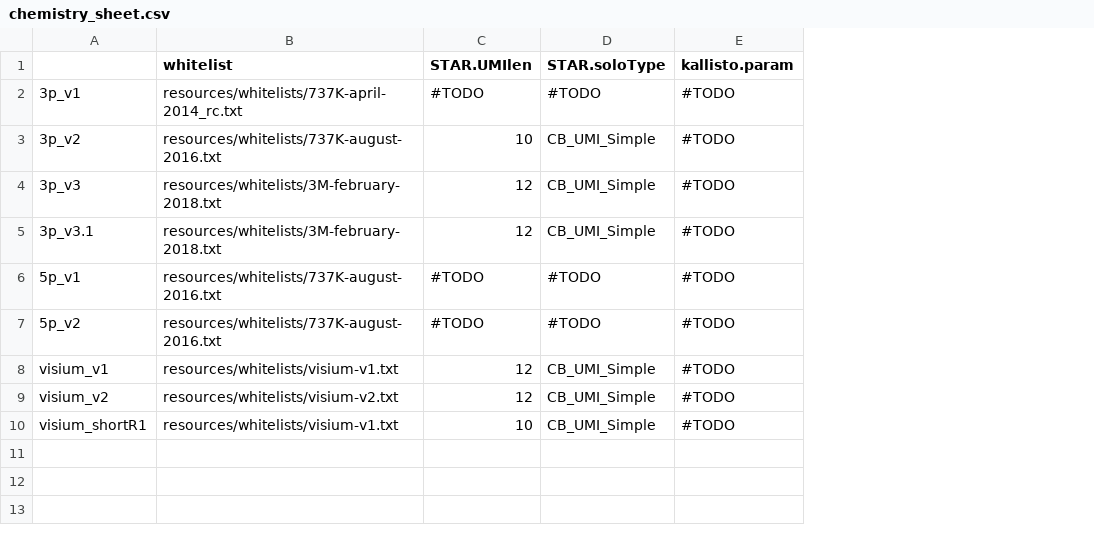
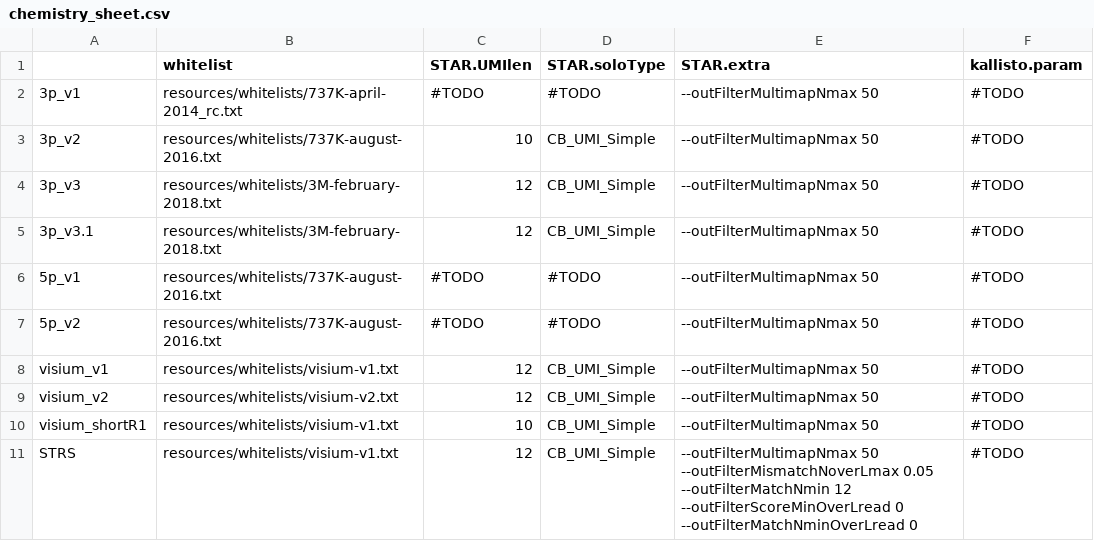
Before and after one commit to mckellardw/txg_snake, a CSV file: resources/chemistry_sheet.csv, drawn as a sheet; the diff names each change by its address in the sheet, - before the commit and + after, or states it on an @@ line.

```diff
--- a/resources/chemistry_sheet.csv
+++ b/resources/chemistry_sheet.csv
+column E (STAR.extra), rows 2-10: all --outFilterMultimapNmax 50
+row 11: STRS | resources/whitelists/visium-v1.txt | 12 | CB_UMI_Simple | --outFilterMultimapNmax 50 --outFilterMismatchNoverLmax 0.05 --outFilterMatchNmin 12 --outFilterScoreMinOverLread 0 --outFilterMatchNminOverLread 0 | #TODO
```
Also changed, not shown: 1 other file.
